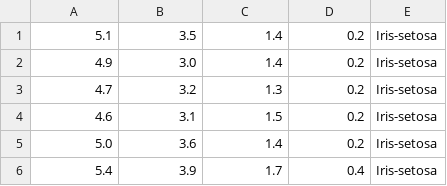
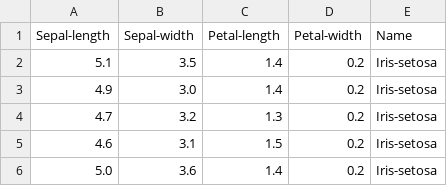
Before and after one commit to markcot/pands-project, a CSV file: iris-data-set.csv, drawn as a sheet; only a part is shown; the shorter side is filled out with more unchanged rows; the diff names each change by its address in the sheet, - before the commit and + after, or states it on an @@ line.

Commit message:
analyse.py V1_01 created and initial review of the iris dataset

```diff
--- a/iris-data-set.csv
+++ b/iris-data-set.csv
+row 1: Sepal-length | Sepal-width | Petal-length | Petal-width | Name
```
Also changed, not shown: 2 other files.
